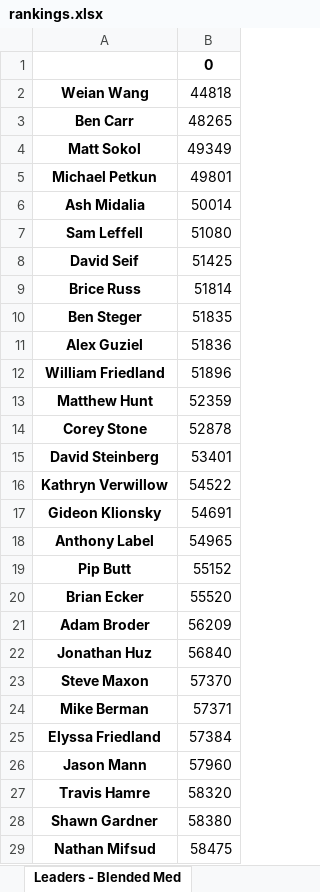
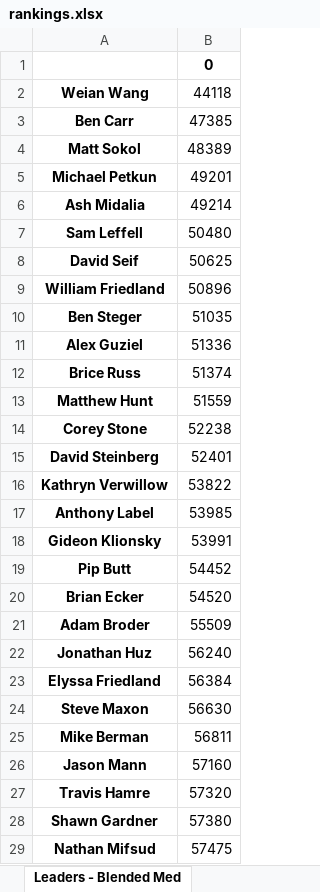
Before and after one commit to mbadros/forecasting_competition, an Excel workbook: forecasting/results/rankings.xlsx, sheet Leaders - Blended Med, drawn as a sheet; only a part is shown; values as stored, in another font and other column widths than the file's, no borders; removed rows and columns are numbered as before the commit, all else as after; the diff covers the shown part only; the diff names each change by its address in the sheet, - before the commit and + after, or states it on an @@ line.

Commit message:
Update for events and run to update rankings

```diff
--- a/forecasting/results/rankings.xlsx (sheet Leaders - Blended Med)
+++ b/forecasting/results/rankings.xlsx (sheet Leaders - Blended Med)
-B2: 44818
+B2: 44118
-B3: 48265
+B3: 47385
-B4: 49349
+B4: 48389
-B5: 49801
+B5: 49201
-B6: 50014
+B6: 49214
-B7: 51080
+B7: 50480
-B8: 51425
+B8: 50625
-row 9: Brice Russ | 51814
+row 9: William Friedland | 50896
-B10: 51835
+B10: 51035
-B11: 51836
+B11: 51336
-row 12: William Friedland | 51896
+row 12: Brice Russ | 51374
-B13: 52359
+B13: 51559
-B14: 52878
+B14: 52238
-B15: 53401
+B15: 52401
-B16: 54522
+B16: 53822
-row 17: Gideon Klionsky | 54691
-B17: 54965
+B17: 53985
+row 18: Gideon Klionsky | 53991
-B19: 55152
+B19: 54452
-B20: 55520
+B20: 54520
-B21: 56209
+B21: 55509
-B22: 56840
+B22: 56240
+row 23: Elyssa Friedland | 56384
-B24: 57370
+B24: 56630
-B25: 57371
+B25: 56811
-row 25: Elyssa Friedland | 57384
-B26: 57960
+B26: 57160
-B27: 58320
+B27: 57320
-B28: 58380
+B28: 57380
-B29: 58475
+B29: 57475
```
Also changed, not shown: 32 added rows, 32 removed rows and 74 edited cells elsewhere in this sheet, sheet Leaders - Resolved Only, 1 other file.
